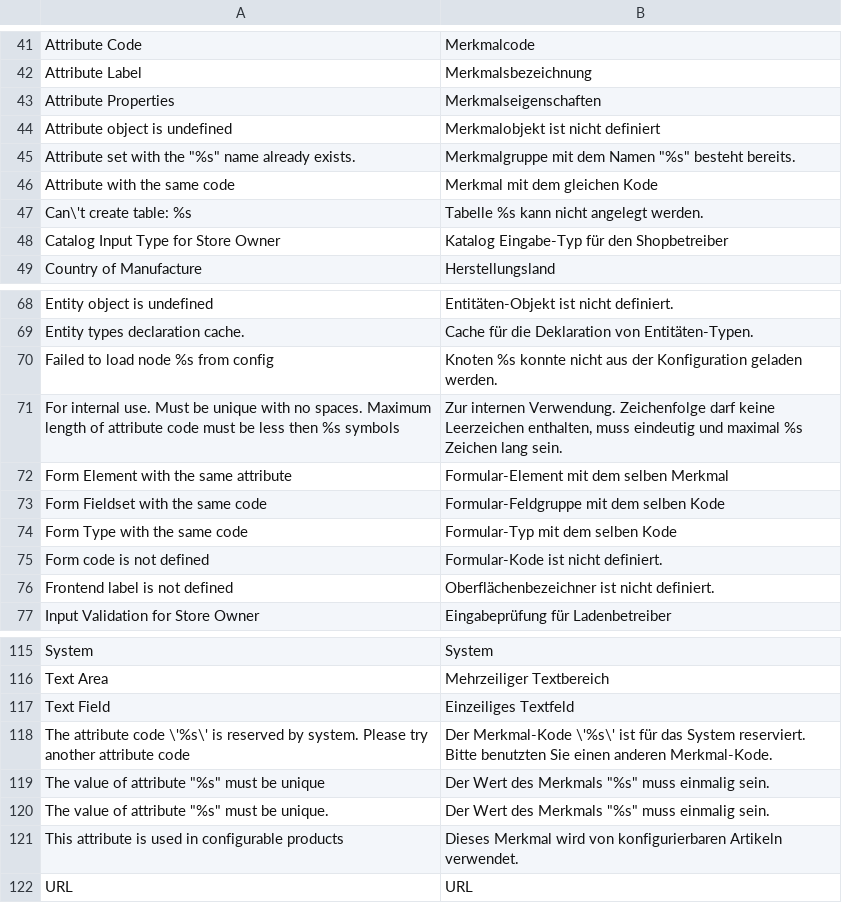
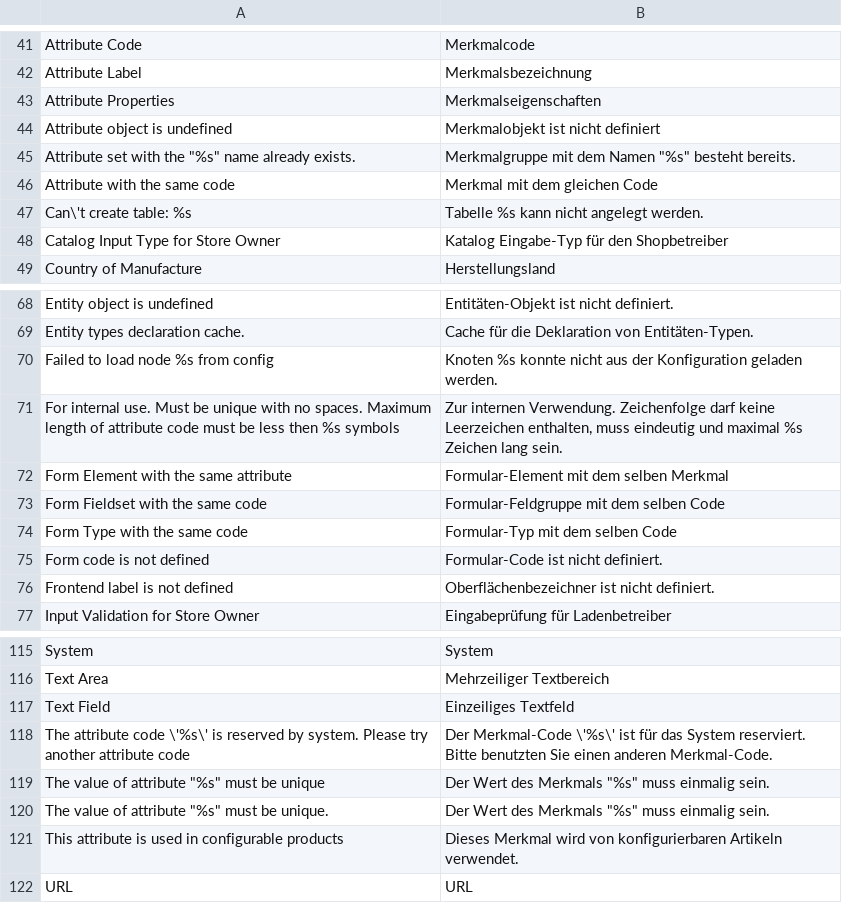
Before and after one commit to kkrieger85/German_LocalePack_de_DE, a CSV file: app/locale/de_DE/Mage_Eav.csv, drawn as a sheet; only a part is shown, gaps mark what is left out.

```diff
--- a/app/locale/de_DE/Mage_Eav.csv
+++ b/app/locale/de_DE/Mage_Eav.csv
@@ -45,3 +45,3 @@
 "Attribute set with the ""%s"" name already exists.","Merkmalgruppe mit dem Namen ""%s"" besteht bereits."
-"Attribute with the same code","Merkmal mit dem gleichen Kode"
+"Attribute with the same code","Merkmal mit dem gleichen Code"
 "Can\'t create table: %s","Tabelle %s kann nicht angelegt werden."
@@ -72,5 +72,5 @@
 "Form Element with the same attribute","Formular-Element mit dem selben Merkmal"
-"Form Fieldset with the same code","Formular-Feldgruppe mit dem selben Kode"
-"Form Type with the same code","Formular-Typ mit dem selben Kode"
-"Form code is not defined","Formular-Kode ist nicht definiert."
+"Form Fieldset with the same code","Formular-Feldgruppe mit dem selben Code"
+"Form Type with the same code","Formular-Typ mit dem selben Code"
+"Form code is not defined","Formular-Code ist nicht definiert."
 "Frontend label is not defined","Oberflächenbezeichner ist nicht definiert."
@@ -117,3 +117,3 @@
 "Text Field","Einzeiliges Textfeld"
-"The attribute code \'%s\' is reserved by system. Please try another attribute code","Der Merkmal-Kode \'%s\' ist für das System reserviert. Bitte benutzten Sie einen anderen Merkmal-Kode."
+"The attribute code \'%s\' is reserved by system. Please try another attribute code","Der Merkmal-Code \'%s\' ist für das System reserviert. Bitte benutzten Sie einen anderen Merkmal-Code."
 "The value of attribute ""%s"" must be unique","Der Wert des Merkmals ""%s"" muss einmalig sein."
```
Also changed, not shown: app/locale/de_DE/Mage_Adminhtml.csv, app/locale/de_DE/Mage_Catalog.csv, 4 other files.
